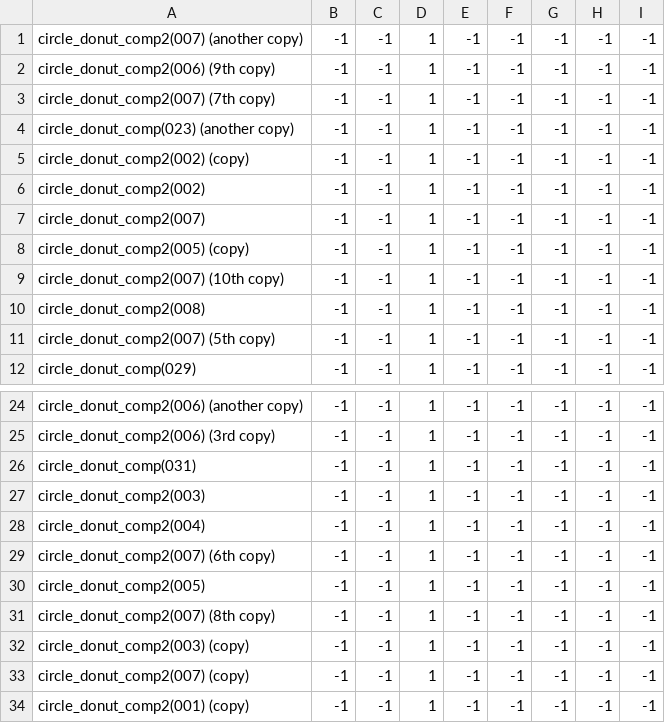
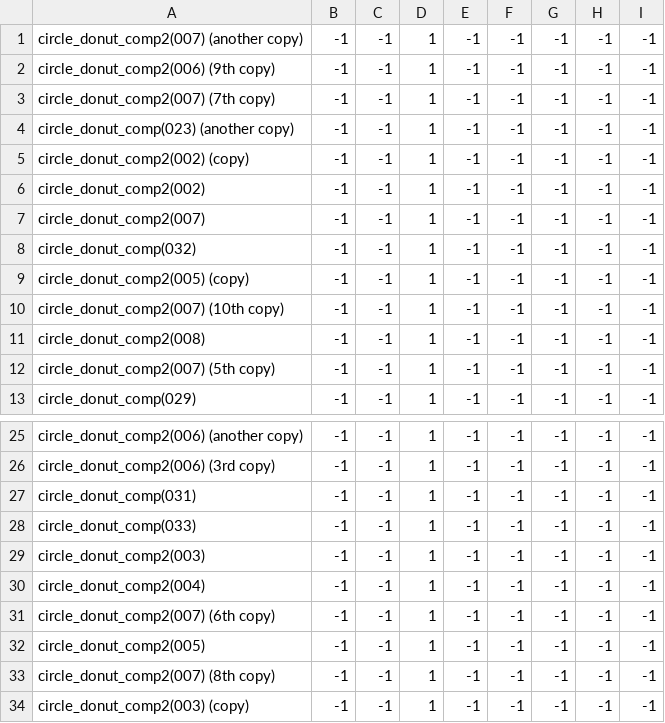
Before and after one commit to theunknowner/NN3-Donut, a CSV file: NN3-Donut/Training/Labels/Circles-Donut-Complete.csv, drawn as a sheet; only a part is shown, gaps mark what is left out; the shorter side is filled out with more unchanged rows; the diff names each change by its address in the sheet, - before the commit and + after, or states it on an @@ line.

```diff
--- a/NN3-Donut/Training/Labels/Circles-Donut-Complete.csv
+++ b/NN3-Donut/Training/Labels/Circles-Donut-Complete.csv
+row 8: circle_donut_comp(032) | -1 | -1 | 1 | -1 | -1 | -1 | -1 | -1
+row 28: circle_donut_comp(033) | -1 | -1 | 1 | -1 | -1 | -1 | -1 | -1
```
Also changed, not shown: 4 other files.
